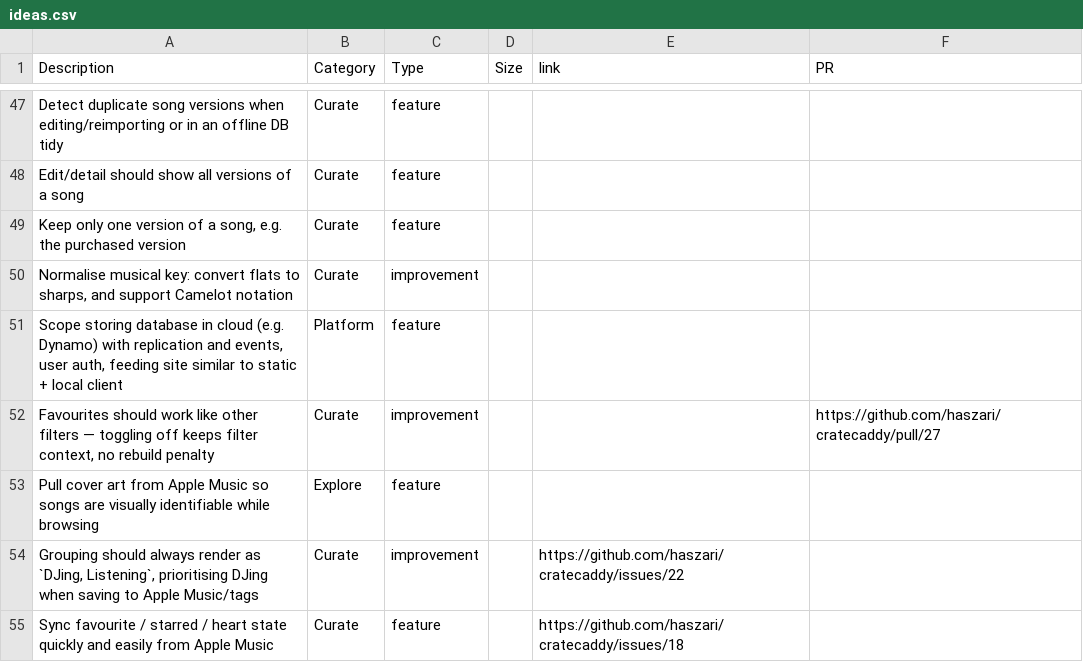
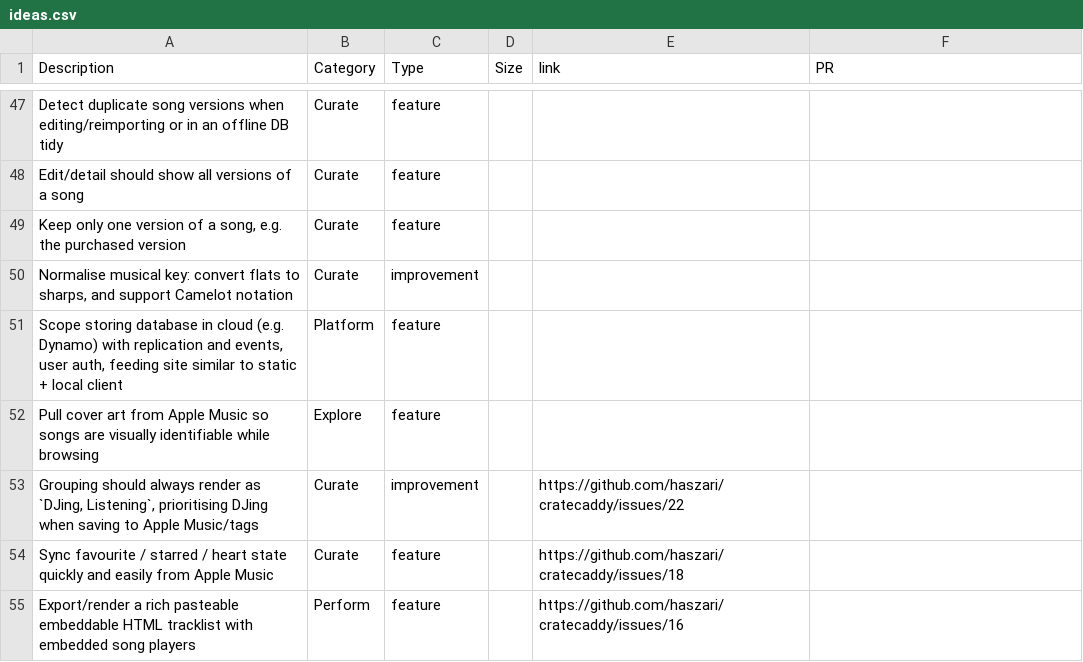
Before and after one commit to haszari/cratecaddy, a CSV file: ideas.csv, drawn as a sheet; only a part is shown, gaps mark what is left out; the shorter side is filled out with more unchanged rows.

Commit message:
[agent pi-deepseek-v4-pro ux-framework] Remove implemented heart-toggle idea (merged PR #27)

```diff
--- a/ideas.csv
+++ b/ideas.csv
@@ -51,3 +51,2 @@ Edit/detail should show all versions of a song,Curate,feature,,,
 "Scope storing database in cloud (e.g. Dynamo) with replication and events, user auth, feeding site similar to static + local client",Platform,feature,,,
-"Favourites should work like other filters — toggling off keeps filter context, no rebuild penalty",Curate,improvement,,,https://github.com/haszari/cratecaddy/pull/27
 Pull cover art from Apple Music so songs are visually identifiable while browsing,Explore,feature,,,
```
